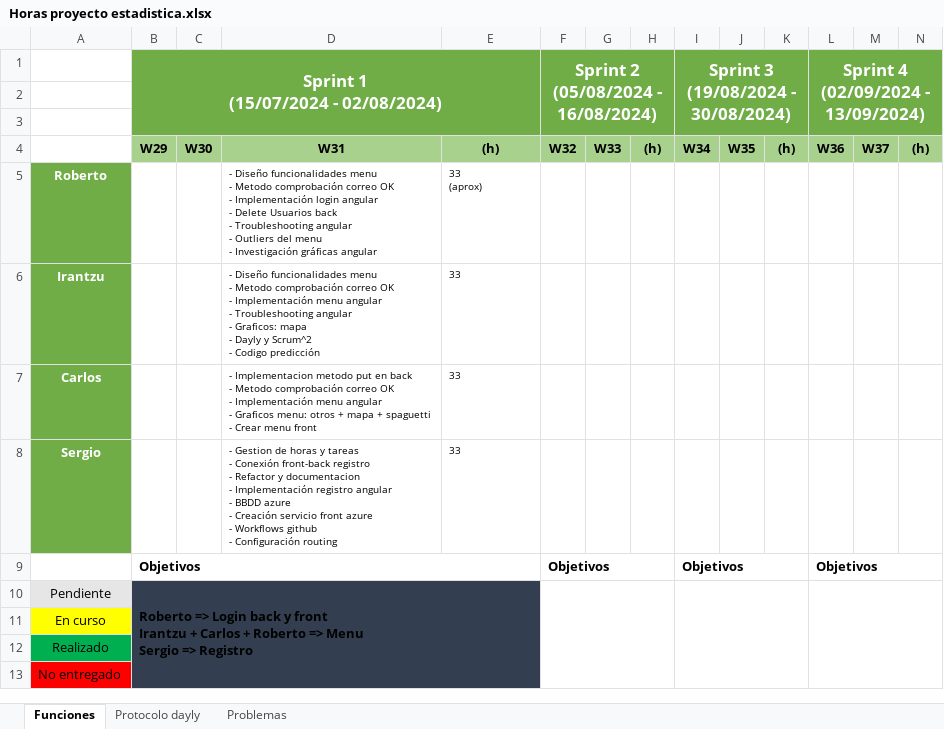
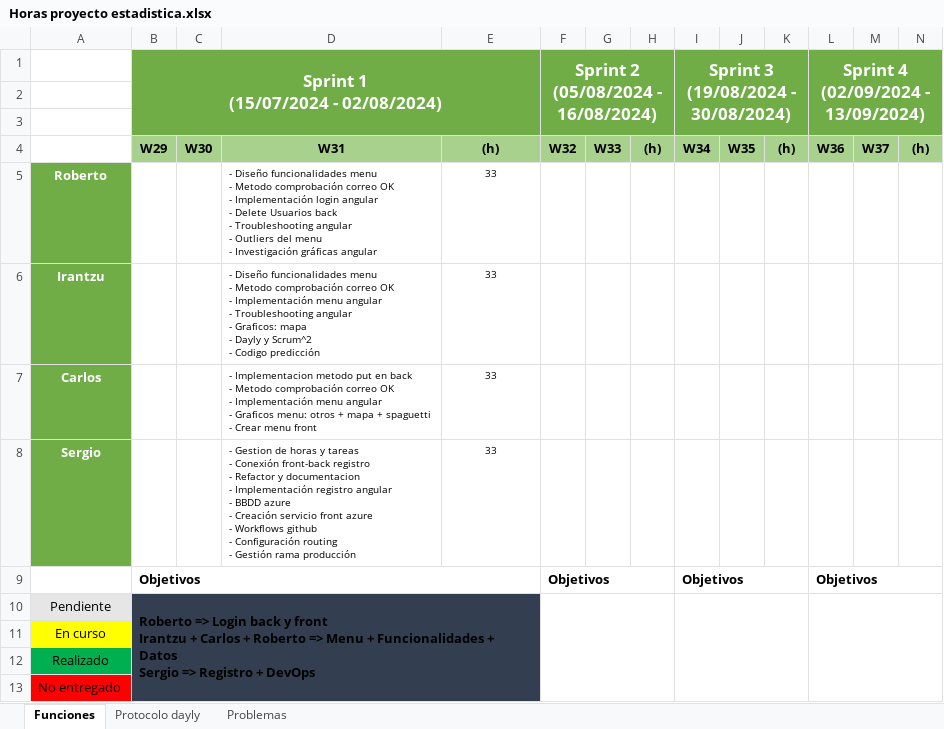
Before and after one commit to sergiomele97/AppClientesEstadistica, an Excel workbook: docs/Horas proyecto estadistica.xlsx, sheet Funciones, drawn as a sheet; values as stored, in another font and other column widths than the file's, no borders; charts and pictures not drawn; ↵ is a line break in a cell; the diff names each change by its address in the sheet, - before the commit and + after, or states it on an @@ line.

Commit message:
Solucion routing tras merge

```diff
--- a/docs/Horas proyecto estadistica.xlsx (sheet Funciones)
+++ b/docs/Horas proyecto estadistica.xlsx (sheet Funciones)
-E5: 33 ↵ (aprox)
+E5: 33
-E5:E8 alignment: left
+E5:E8 alignment: center
-D8: …Configuración routing
+D8: …Configuración routing ↵ - Gestión rama producción
-B10: …=> Menu ↵ Sergio => Registro
+B10: …=> Menu + Funcionalidades + Datos ↵ Sergio => Registro + DevOps
```
Also changed, not shown: 2 other files.
